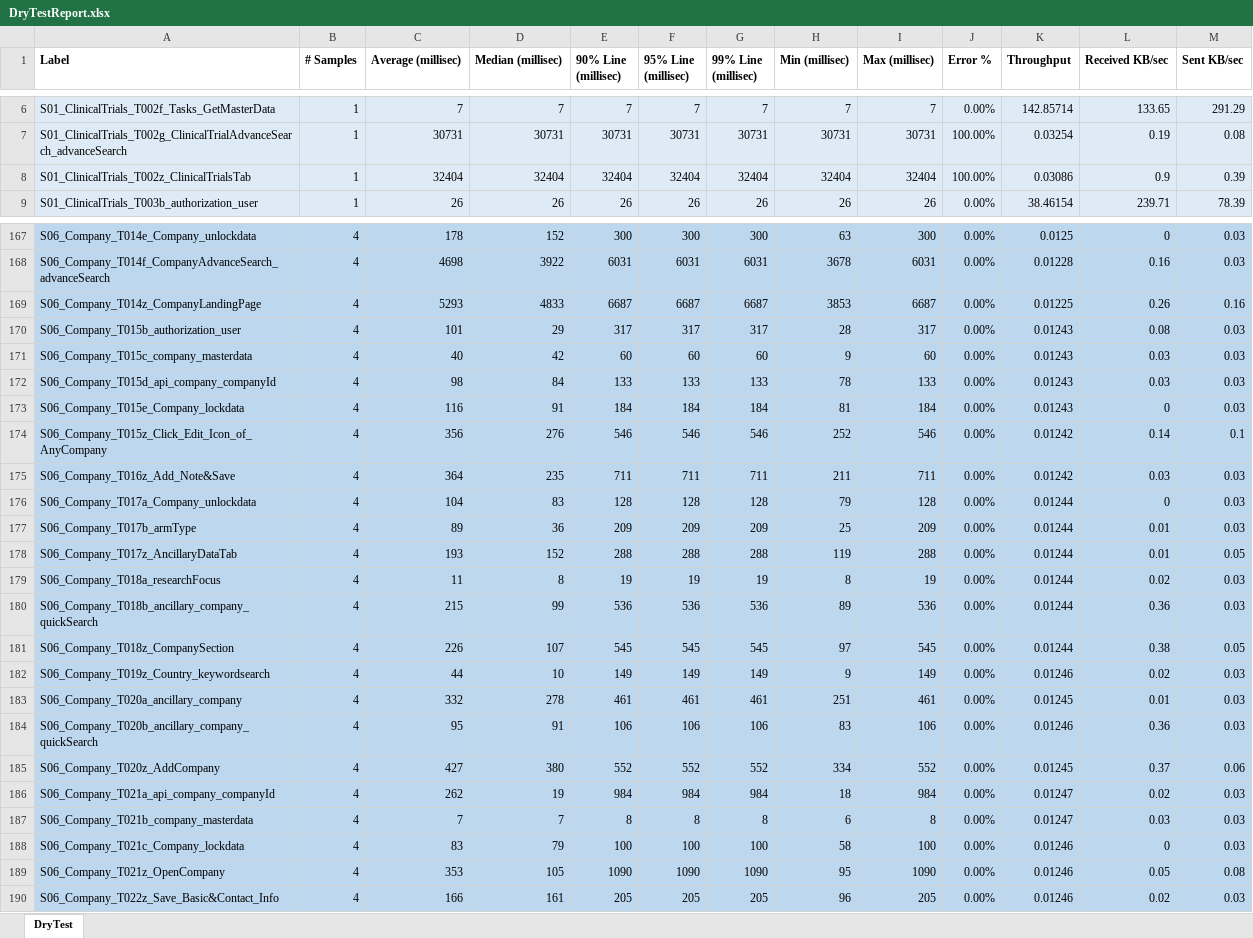
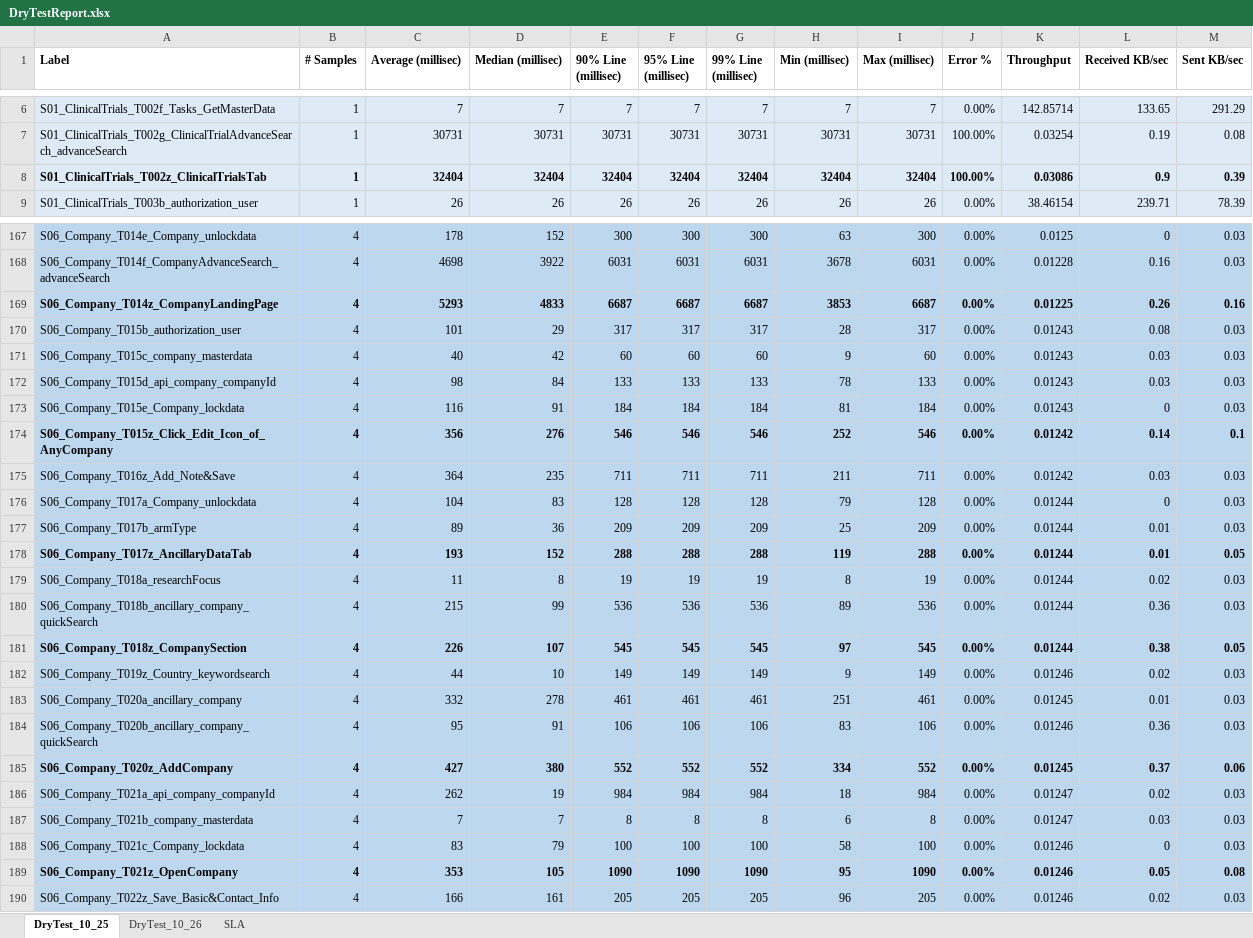
Before and after one commit to Anuranjan-Mahto/Reports, an Excel workbook: DryTestReport.xlsx, sheet DryTest_10_25, drawn as a sheet; only a part is shown, gaps mark what is left out; values as stored, in another font and other column widths than the file's, no borders; the diff covers the shown part only; the diff names each change by its address in the sheet, - before the commit and + after, or states it on an @@ line.

Commit message:
Add files via upload
Test

```diff
--- a/DryTestReport.xlsx (sheet DryTest_10_25)
+++ b/DryTestReport.xlsx (sheet DryTest_10_25)
-sheet tab: DryTest
+sheet tab: DryTest_10_25
+sheet tab: DryTest_10_26
+sheet tab: SLA
-A8:M8 bold: off
+A8:M8 bold: on
-A169:M169 bold: off
+A169:M169 bold: on
-A174:M174 bold: off
+A174:M174 bold: on
-A178:M178 bold: off
+A178:M178 bold: on
-A181:M181 bold: off
+A181:M181 bold: on
-A185:M185 bold: off
+A185:M185 bold: on
-A189:M189 bold: off
+A189:M189 bold: on
```
Also changed, not shown: cell formats elsewhere in this sheet, charts or pictures, 1 other file.
